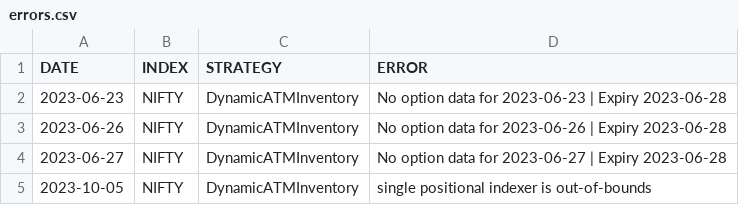
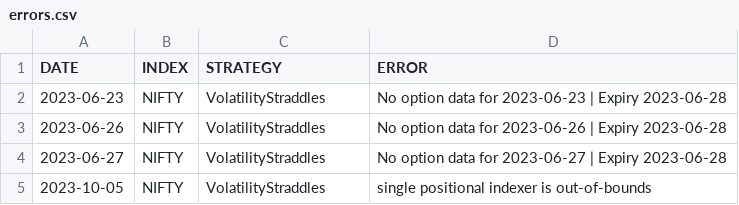
Before and after one commit to AnshitaVairalkar/BACKTESTING-ENGINE, a CSV file: output/errors.csv, drawn as a sheet.

Commit message:
volatility straddles and strangles logic implemented

```diff
--- a/output/errors.csv
+++ b/output/errors.csv
@@ -1,5 +1,5 @@
 DATE,INDEX,STRATEGY,ERROR
-2023-06-23,NIFTY,DynamicATMInventory,No option data for 2023-06-23 | Expiry 2023-06-28
-2023-06-26,NIFTY,DynamicATMInventory,No option data for 2023-06-26 | Expiry 2023-06-28
-2023-06-27,NIFTY,DynamicATMInventory,No option data for 2023-06-27 | Expiry 2023-06-28
-2023-10-05,NIFTY,DynamicATMInventory,single positional indexer is out-of-bounds
+2023-06-23,NIFTY,VolatilityStraddles,No option data for 2023-06-23 | Expiry 2023-06-28
+2023-06-26,NIFTY,VolatilityStraddles,No option data for 2023-06-26 | Expiry 2023-06-28
+2023-06-27,NIFTY,VolatilityStraddles,No option data for 2023-06-27 | Expiry 2023-06-28
+2023-10-05,NIFTY,VolatilityStraddles,single positional indexer is out-of-bounds
```
Also changed, not shown: 10 other files.
